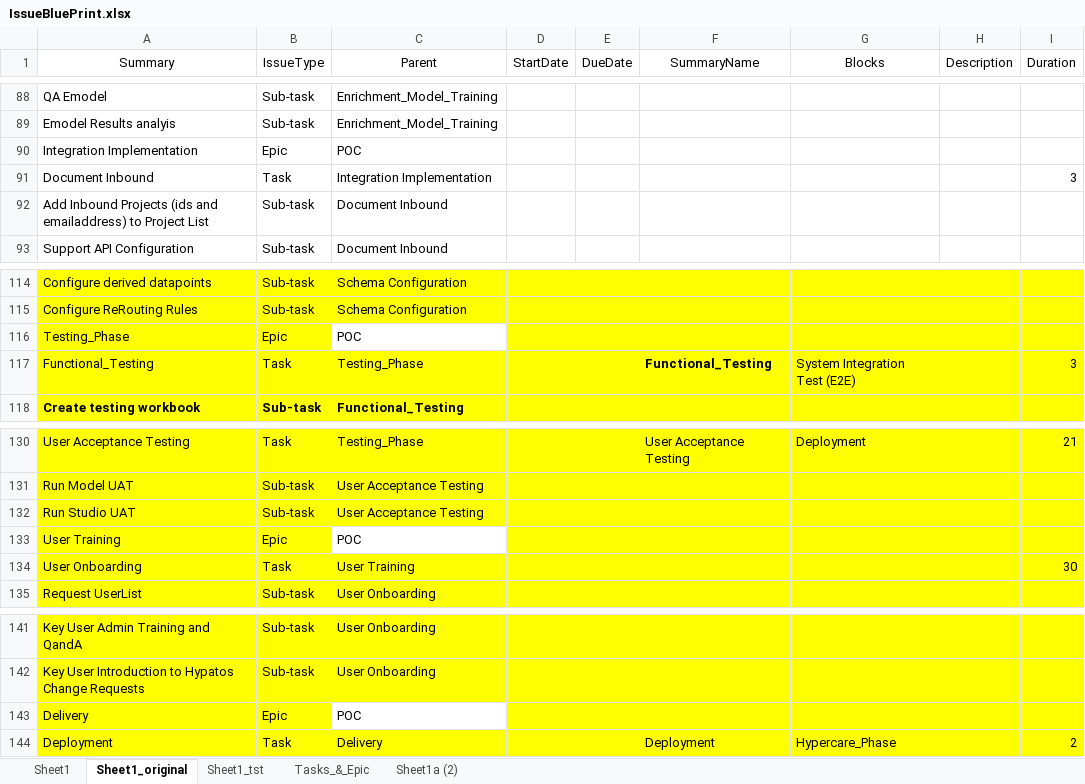
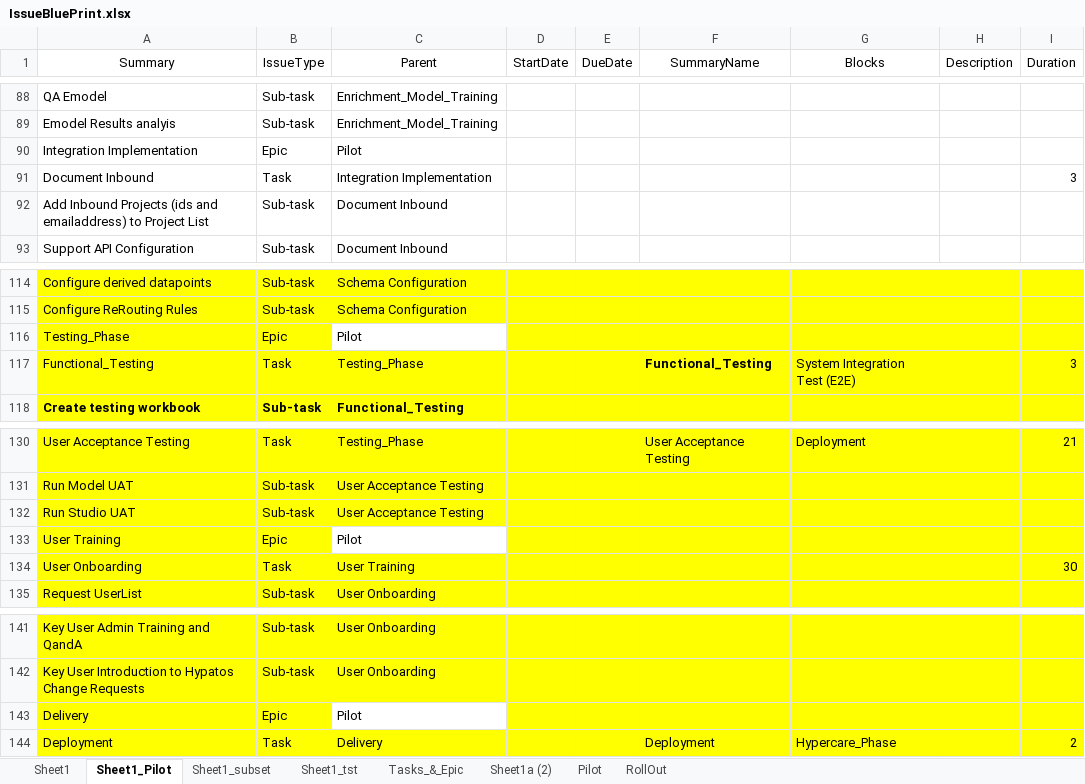
Before and after one commit to stephanHypatos/JIRAAUTOMATER, an Excel workbook: templates/IssueBluePrint.xlsx, sheet Sheet1_Pilot, drawn as a sheet; only a part is shown, gaps mark what is left out; values as stored, in another font and other column widths than the file's, no borders; conditional formats not drawn; the diff covers the shown part only; the diff names each change by its address in the sheet, - before the commit and + after, or states it on an @@ line.

```diff
--- a/templates/IssueBluePrint.xlsx (sheet Sheet1_Pilot)
+++ b/templates/IssueBluePrint.xlsx (sheet Sheet1_Pilot)
-sheet tab: Sheet1_original
+sheet tab: Sheet1_Pilot
+sheet tab: Sheet1_subset
+sheet tab: Pilot
+sheet tab: RollOut
-C90 (Parent): POC
+C90 (Parent): Pilot
-C116 (Parent): POC
+C116 (Parent): Pilot
-C133 (Parent): POC
+C133 (Parent): Pilot
-C143 (Parent): POC
+C143 (Parent): Pilot
```
Also changed, not shown: 1 added row, 1 removed row, 7 edited cells and cell formats elsewhere in this sheet, sheet Sheet1, templates/jiraissues.xlsx, 3 other files.
